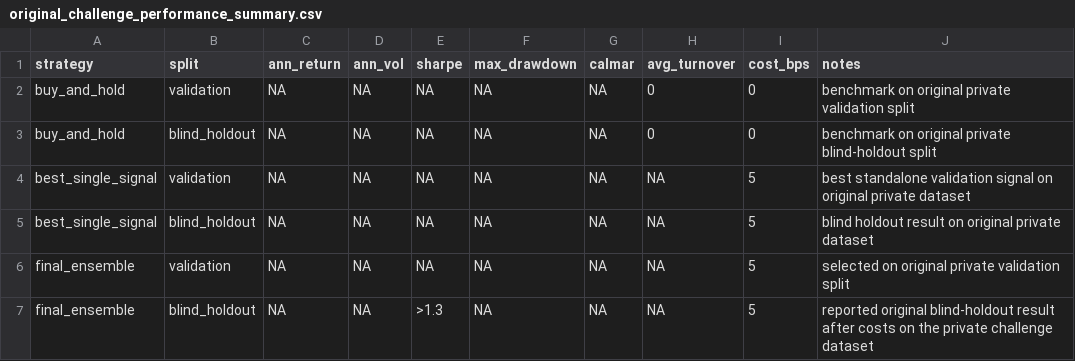
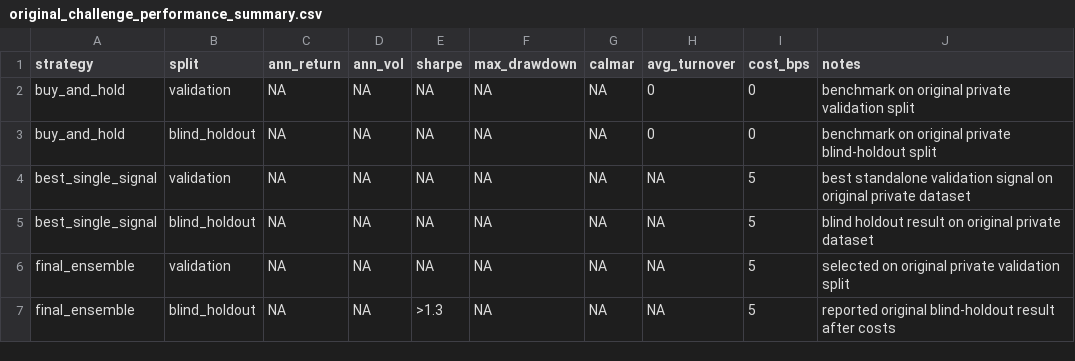
Before and after one commit to aytn06/qqq-systematic-signal-research, a CSV file: results/original_challenge_performance_summary.csv, drawn as a sheet.

```diff
--- a/results/original_challenge_performance_summary.csv
+++ b/results/original_challenge_performance_summary.csv
@@ -6,2 +6,2 @@ best_single_signal,blind_holdout,NA,NA,NA,NA,NA,NA,5,blind holdout result on ori
 final_ensemble,validation,NA,NA,NA,NA,NA,NA,5,selected on original private validation split
-final_ensemble,blind_holdout,NA,NA,>1.3,NA,NA,NA,5,reported original blind-holdout result after costs on the private challenge dataset
+final_ensemble,blind_holdout,NA,NA,>1.3,NA,NA,NA,5,reported original blind-holdout result after costs
```
Also changed, not shown: results/original_challenge_cost_sensitivity.csv, results/original_challenge_signal_family_results.csv, 2 other files.
